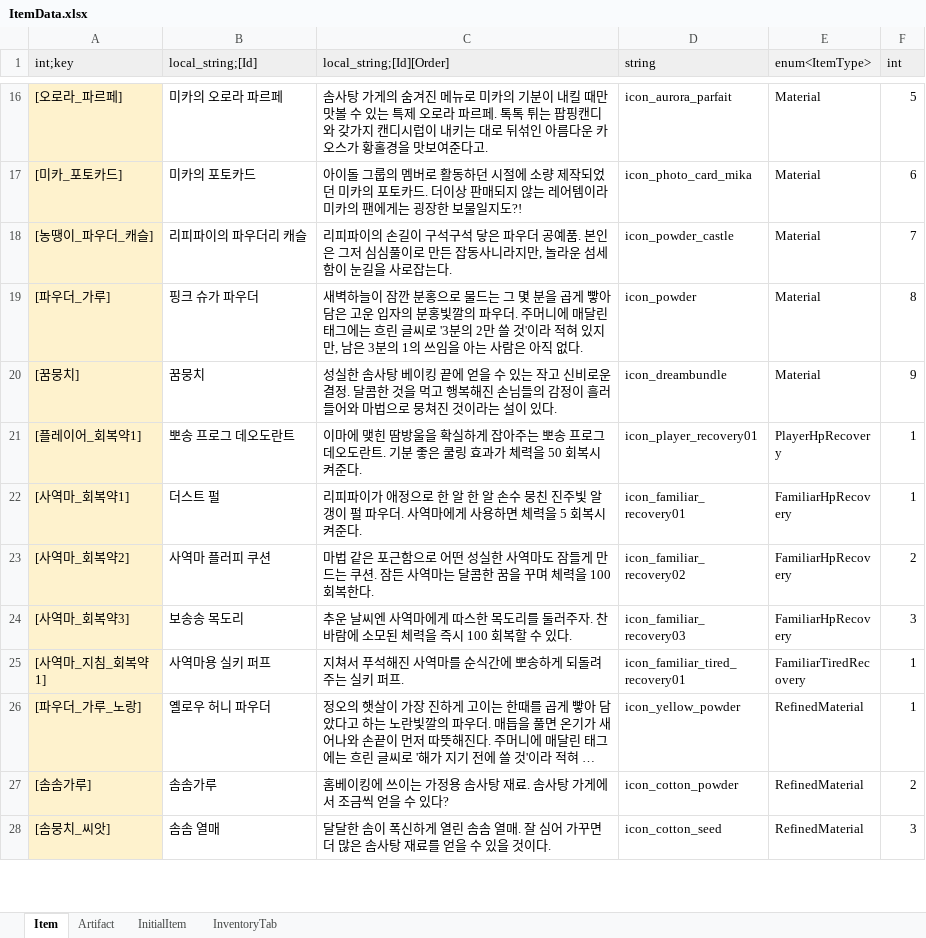
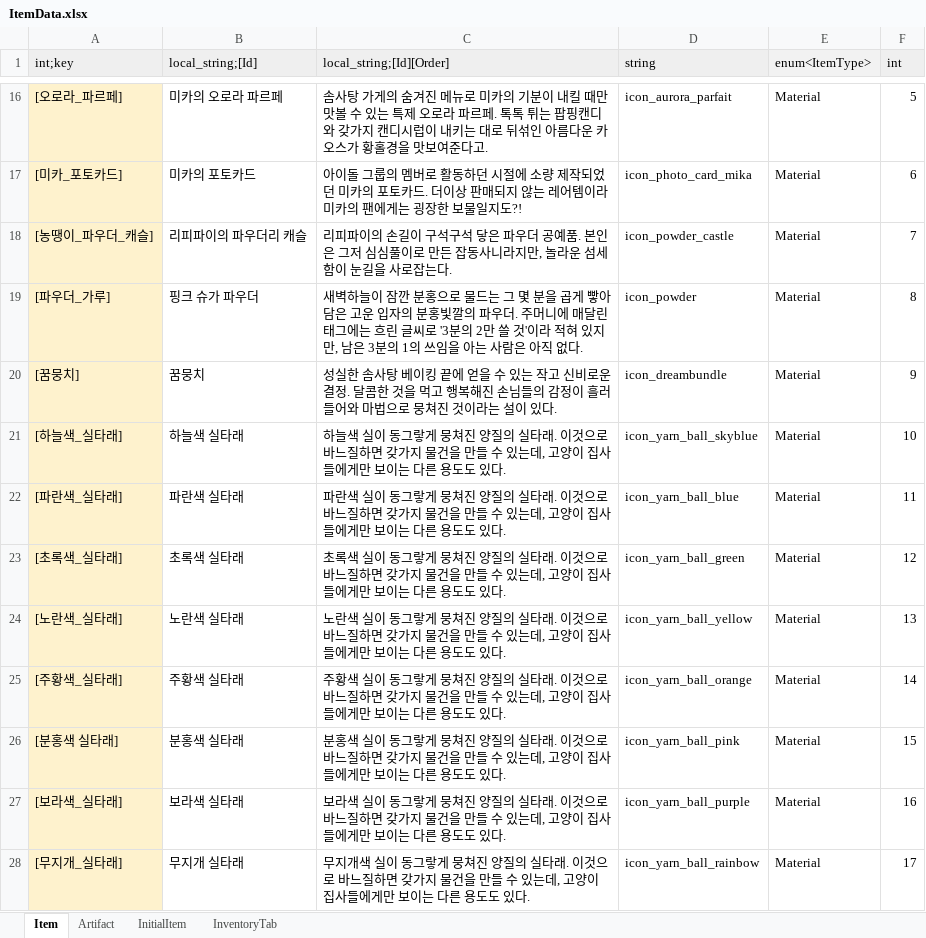
Before and after one commit to Lunaria-Project/lunaria-data, an Excel workbook: excel/ItemData.xlsx, sheet Item, drawn as a sheet; only a part is shown, gaps mark what is left out; the shorter side is filled out with more unchanged rows; long unchanged cells end in …; values as stored, in another font and other column widths than the file's, no borders; the diff covers the shown part only; the diff names each change by its address in the sheet, - before the commit and + after, or states it on an @@ line.

Commit message:
[아이템] 이불점 미니게임, 판매 아이템 추가, 마도구 합성 성공 확률업 아이템 Enum 데이터 추가

```diff
--- a/excel/ItemData.xlsx (sheet Item)
+++ b/excel/ItemData.xlsx (sheet Item)
+row 21: [하늘색_실타래] | 하늘색 실타래 | 하늘색 실이 동그랗게 뭉쳐진 양질의 실타래. 이것으로 바느질하면 갖가지 물건을 만들 수 있는데, 고양이 집사들에게만 보이는 다른 용도도 있다. | icon_yarn_ball_skyblue | Material | 10
+row 22: [파란색_실타래] | 파란색 실타래 | 파란색 실이 동그랗게 뭉쳐진 양질의 실타래. 이것으로 바느질하면 갖가지 물건을 만들 수 있는데, 고양이 집사들에게만 보이는 다른 용도도 있다. | icon_yarn_ball_blue | Material | 11
+row 23: [초록색_실타래] | 초록색 실타래 | 초록색 실이 동그랗게 뭉쳐진 양질의 실타래. 이것으로 바느질하면 갖가지 물건을 만들 수 있는데, 고양이 집사들에게만 보이는 다른 용도도 있다. | icon_yarn_ball_green | Material | 12
+row 24: [노란색_실타래] | 노란색 실타래 | 노란색 실이 동그랗게 뭉쳐진 양질의 실타래. 이것으로 바느질하면 갖가지 물건을 만들 수 있는데, 고양이 집사들에게만 보이는 다른 용도도 있다. | icon_yarn_ball_yellow | Material | 13
+row 25: [주황색_실타래] | 주황색 실타래 | 주황색 실이 동그랗게 뭉쳐진 양질의 실타래. 이것으로 바느질하면 갖가지 물건을 만들 수 있는데, 고양이 집사들에게만 보이는 다른 용도도 있다. | icon_yarn_ball_orange | Material | 14
+row 26: [분홍색 실타래] | 분홍색 실타래 | 분홍색 실이 동그랗게 뭉쳐진 양질의 실타래. 이것으로 바느질하면 갖가지 물건을 만들 수 있는데, 고양이 집사들에게만 보이는 다른 용도도 있다. | icon_yarn_ball_pink | Material | 15
+row 27: [보라색_실타래] | 보라색 실타래 | 보라색 실이 동그랗게 뭉쳐진 양질의 실타래. 이것으로 바느질하면 갖가지 물건을 만들 수 있는데, 고양이 집사들에게만 보이는 다른 용도도 있다. | icon_yarn_ball_purple | Material | 16
+row 28: [무지개_실타래] | 무지개 실타래 | 무지개색 실이 동그랗게 뭉쳐진 양질의 실타래. 이것으로 바느질하면 갖가지 물건을 만들 수 있는데, 고양이 집사들에게만 보이는 다른 용도도 있다. | icon_yarn_ball_rainbow | Material | 17
```
Also changed, not shown: 9 added rows and 5 edited cells elsewhere in this sheet, sheet InventoryTab, excel/EnumData.xlsx, 1 other file.
